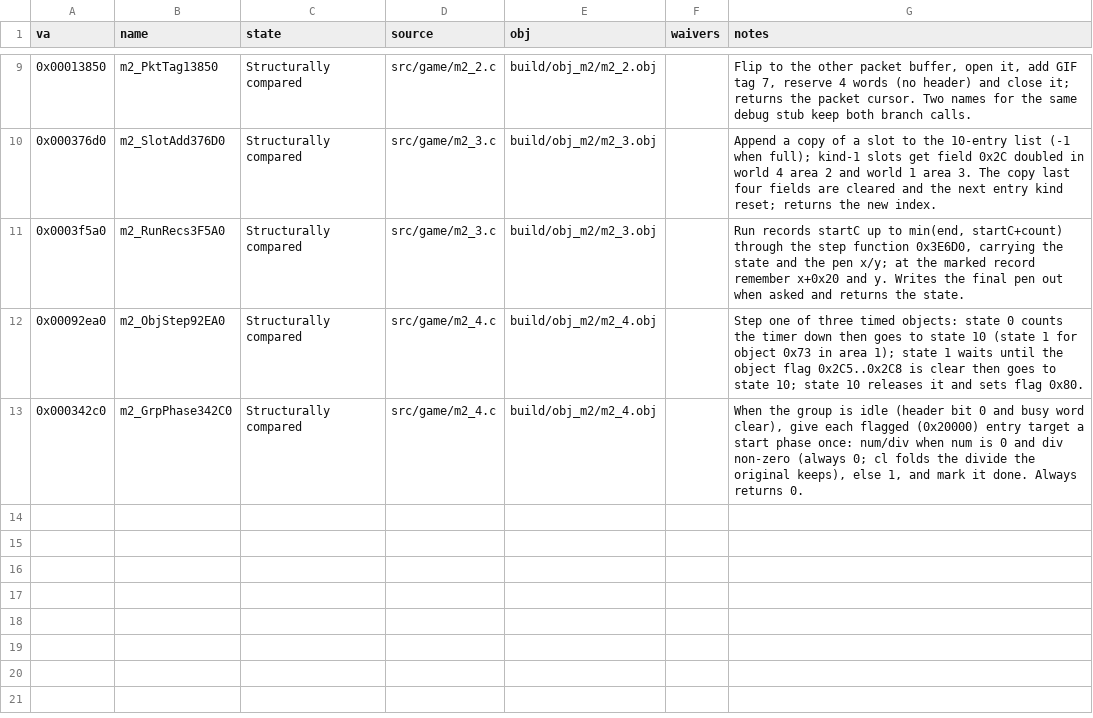
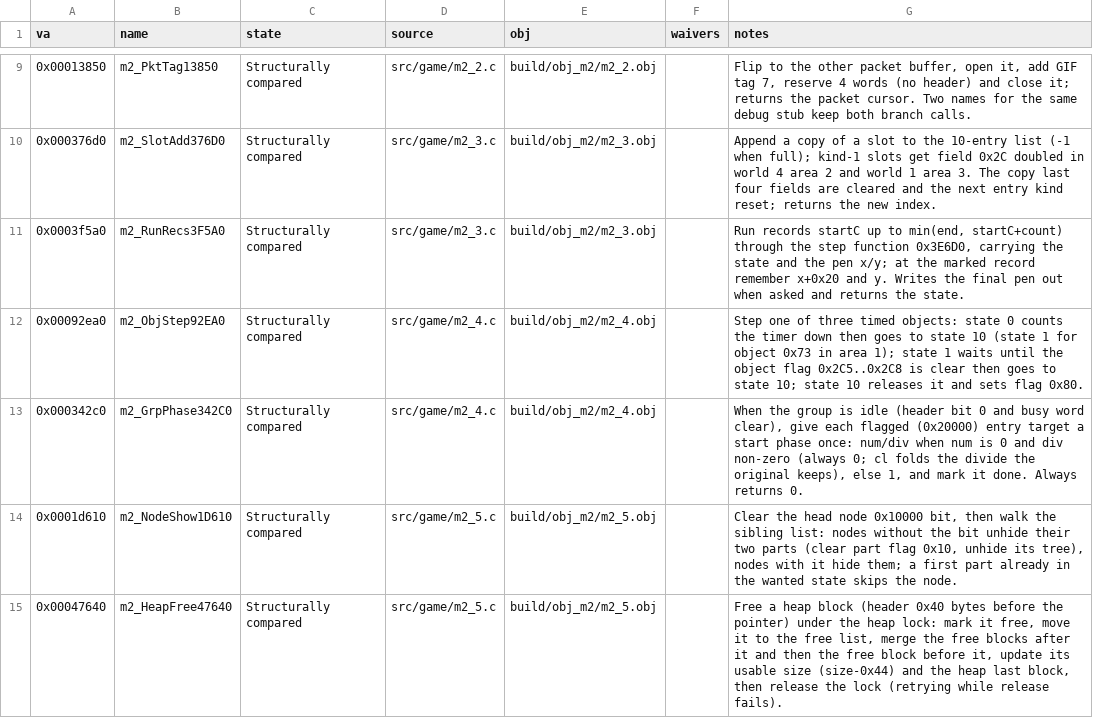
Before and after one commit to Pallypots/Project-Soul-Robber, a CSV file: config/function_states_m2.csv, drawn as a sheet; only a part is shown, gaps mark what is left out; the diff names each change by its address in the sheet, - before the commit and + after, or states it on an @@ line.

```diff
--- a/config/function_states_m2.csv
+++ b/config/function_states_m2.csv
+row 14: 0x0001d610 | m2_NodeShow1D610 | Structurally compared | src/game/m2_5.c | build/obj_m2/m2_5.obj |  | Clear the head node 0x10000 bit, then walk the sibling list: nodes without the bit unhide their two parts (clear part flag 0x10, unhide its tree), nodes with it hide them; a first part already in the wanted state skips the node.
+row 15: 0x00047640 | m2_HeapFree47640 | Structurally compared | src/game/m2_5.c | build/obj_m2/m2_5.obj |  | Free a heap block (header 0x40 bytes before the pointer) under the heap lock: mark it free, move it to the free list, merge the free blocks after it and then the free block before it, update its usable size (size-0x44) and the heap last block, then release the lock (retrying while release fails).
```
Also changed, not shown: 6 other files.
